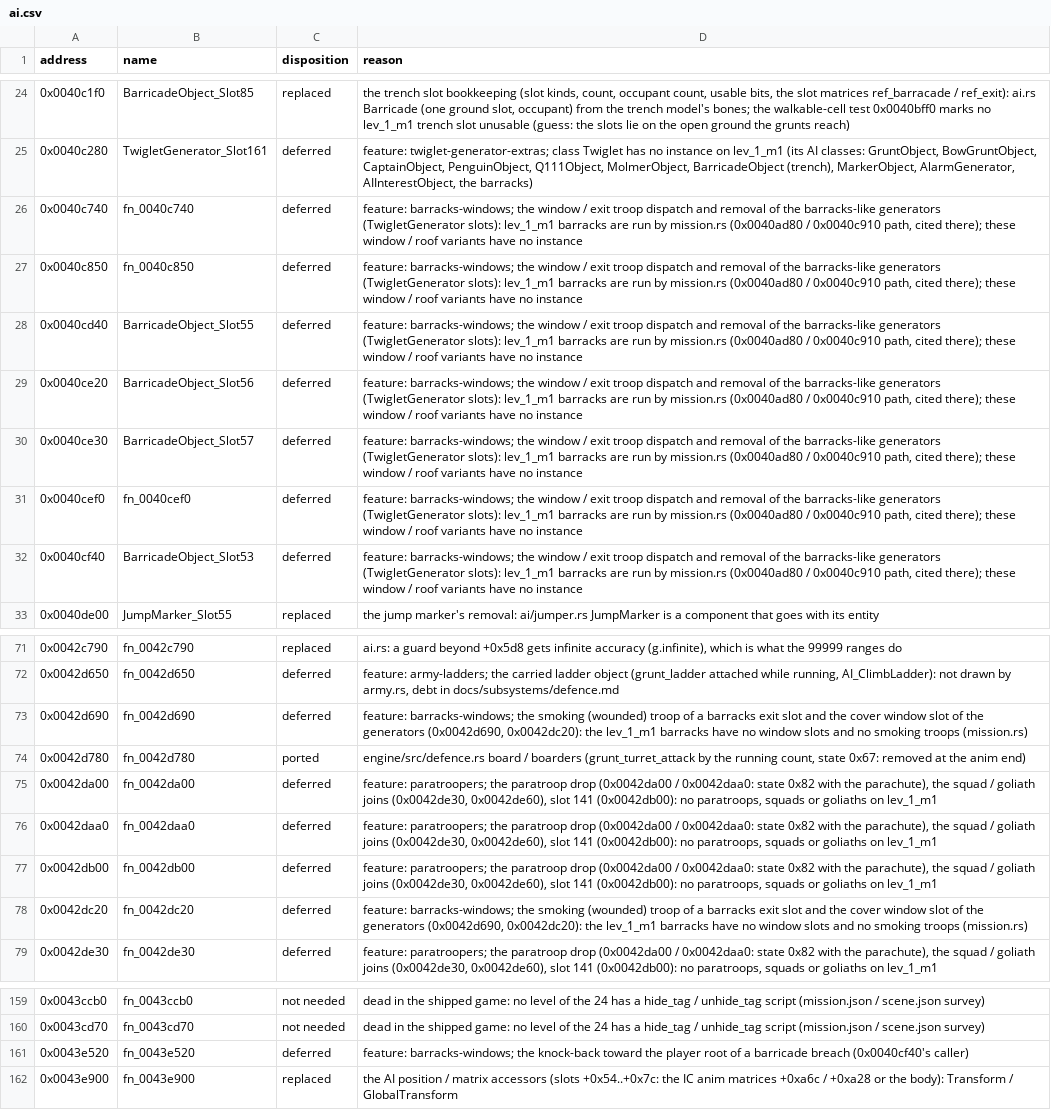
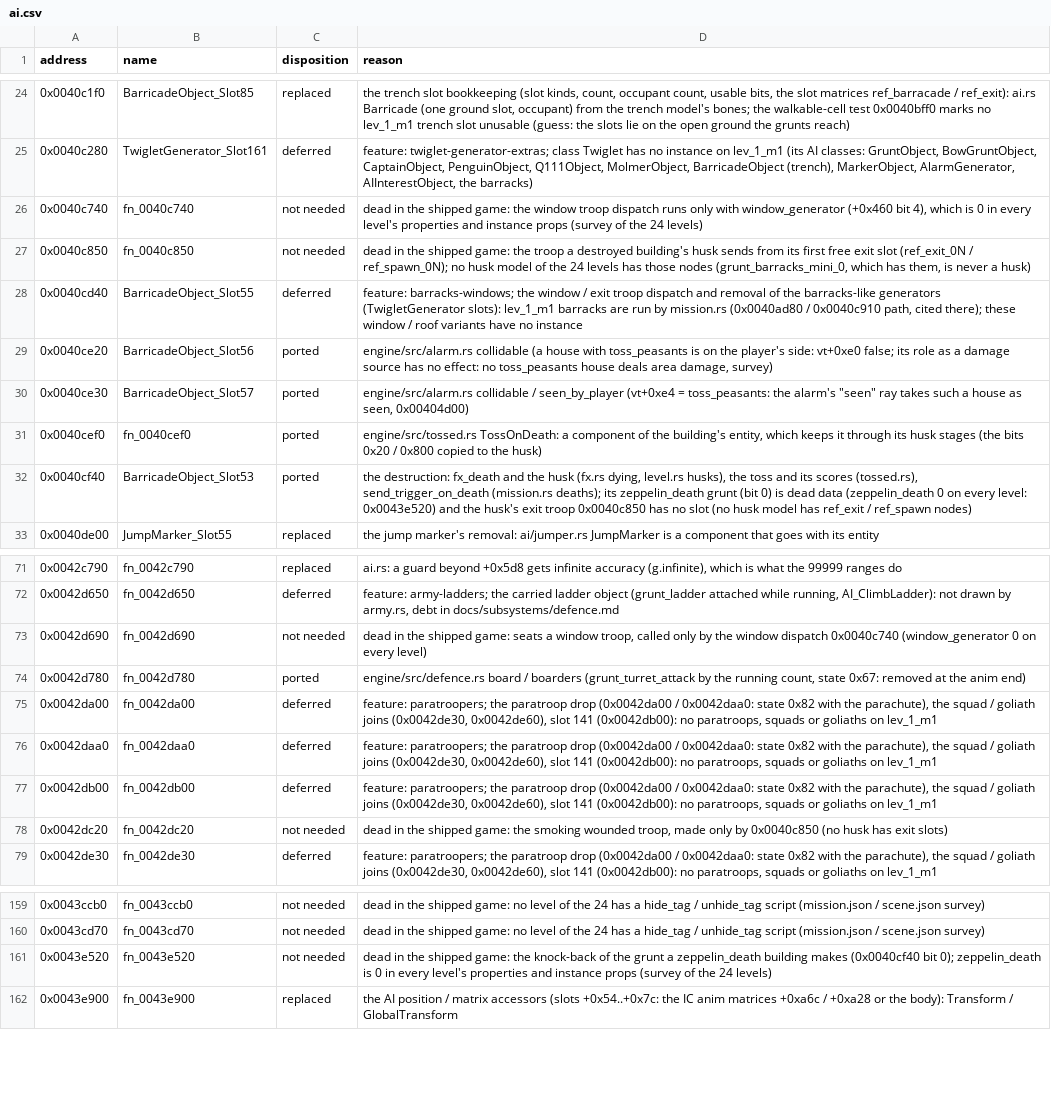
Before and after one commit to NikhilVerma/armed-and-dangerous-recomp, a CSV file: docs/port/ai.csv, drawn as a sheet; only a part is shown, gaps mark what is left out; the diff names each change by its address in the sheet, - before the commit and + after, or states it on an @@ line.

```diff
--- a/docs/port/ai.csv
+++ b/docs/port/ai.csv
-C26:C27 (disposition): deferred
+C26:C27 (disposition): not needed
-D26 (reason): feature: barracks-windows; the window / exit troop dispatch and removal of the barracks-like generators (TwigletGenerator slots): lev_1_m1 barracks are run by mission.rs (0x0040ad80 / 0x0040c910 path, cited there); these window / roof variants have no instance
+D26 (reason): dead in the shipped game: the window troop dispatch runs only with window_generator (+0x460 bit 4), which is 0 in every level's properties and instance props (survey of the 24 levels)
-D27 (reason): feature: barracks-windows; the window / exit troop dispatch and removal of the barracks-like generators (TwigletGenerator slots): lev_1_m1 barracks are run by mission.rs (0x0040ad80 / 0x0040c910 path, cited there); these window / roof variants have no instance
+D27 (reason): dead in the shipped game: the troop a destroyed building's husk sends from its first free exit slot (ref_exit_0N / ref_spawn_0N); no husk model of the 24 levels has those nodes (grunt_barracks_mini_0, which has them, is never a husk)
-C29:C32 (disposition): deferred
+C29:C32 (disposition): ported
-D29 (reason): feature: barracks-windows; the window / exit troop dispatch and removal of the barracks-like generators (TwigletGenerator slots): lev_1_m1 barracks are run by mission.rs (0x0040ad80 / 0x0040c910 path, cited there); these window / roof variants have no instance
+D29 (reason): engine/src/alarm.rs collidable (a house with toss_peasants is on the player's side: vt+0xe0 false; its role as a damage source has no effect: no toss_peasants house deals area damage, survey)
-D30 (reason): feature: barracks-windows; the window / exit troop dispatch and removal of the barracks-like generators (TwigletGenerator slots): lev_1_m1 barracks are run by mission.rs (0x0040ad80 / 0x0040c910 path, cited there); these window / roof variants have no instance
+D30 (reason): engine/src/alarm.rs collidable / seen_by_player (vt+0xe4 = toss_peasants: the alarm's "seen" ray takes such a house as seen, 0x00404d00)
-D31 (reason): feature: barracks-windows; the window / exit troop dispatch and removal of the barracks-like generators (TwigletGenerator slots): lev_1_m1 barracks are run by mission.rs (0x0040ad80 / 0x0040c910 path, cited there); these window / roof variants have no instance
+D31 (reason): engine/src/tossed.rs TossOnDeath: a component of the building's entity, which keeps it through its husk stages (the bits 0x20 / 0x800 copied to the husk)
-D32 (reason): feature: barracks-windows; the window / exit troop dispatch and removal of the barracks-like generators (TwigletGenerator slots): lev_1_m1 barracks are run by mission.rs (0x0040ad80 / 0x0040c910 path, cited there); these window / roof variants have no instance
+D32 (reason): the destruction: fx_death and the husk (fx.rs dying, level.rs husks), the toss and its scores (tossed.rs), send_trigger_on_death (mission.rs deaths); its zeppelin_death grunt (bit 0) is dead data (zeppelin_death 0 on every level: 0x0043e520) and the husk's exit troop 0x0040c850 has no slot (no husk model has ref_exit / ref_spawn nodes)
-C73 (disposition): deferred
+C73 (disposition): not needed
-D73 (reason): feature: barracks-windows; the smoking (wounded) troop of a barracks exit slot and the cover window slot of the generators (0x0042d690, 0x0042dc20): the lev_1_m1 barracks have no window slots and no smoking troops (mission.rs)
+D73 (reason): dead in the shipped game: seats a window troop, called only by the window dispatch 0x0040c740 (window_generator 0 on every level)
-C78 (disposition): deferred
+C78 (disposition): not needed
-D78 (reason): feature: barracks-windows; the smoking (wounded) troop of a barracks exit slot and the cover window slot of the generators (0x0042d690, 0x0042dc20): the lev_1_m1 barracks have no window slots and no smoking troops (mission.rs)
+D78 (reason): dead in the shipped game: the smoking wounded troop, made only by 0x0040c850 (no husk has exit slots)
-C161 (disposition): deferred
+C161 (disposition): not needed
-D161 (reason): feature: barracks-windows; the knock-back toward the player root of a barricade breach (0x0040cf40's caller)
+D161 (reason): dead in the shipped game: the knock-back of the grunt a zeppelin_death building makes (0x0040cf40 bit 0); zeppelin_death is 0 in every level's properties and instance props (survey of the 24 levels)
```
Also changed, not shown: docs/port/anim.csv, docs/port/game.csv, 6 other files.
